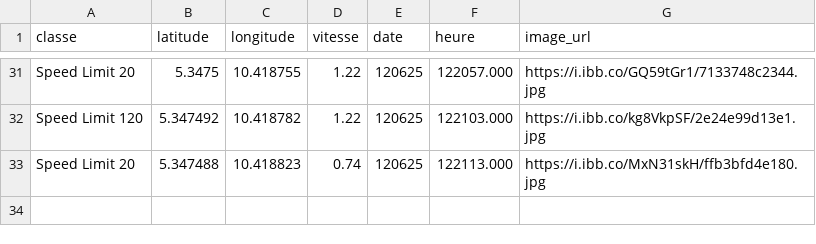
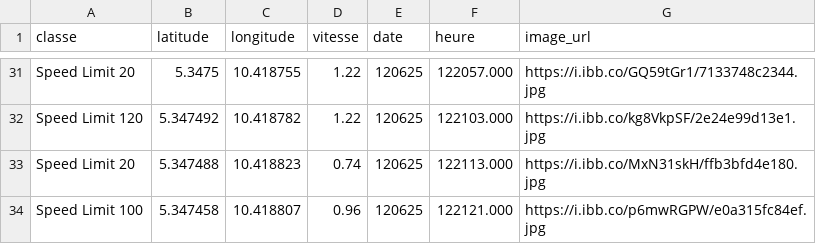
Before and after one commit to Aurel-switch/carte-gps, a CSV file: data_detections.csv, drawn as a sheet; only a part is shown, gaps mark what is left out.

Commit message:
🔄 Mise à jour automatique des détections

```diff
--- a/data_detections.csv
+++ b/data_detections.csv
@@ -33 +33,2 @@ Speed Limit 120,5.347492,10.418782,1.22,120625,122103.000,https://i.ibb.co/kg8Vk
 Speed Limit 20,5.347488,10.418823,0.74,120625,122113.000,https://i.ibb.co/MxN31skH/ffb3bfd4e180.jpg
+Speed Limit 100,5.347458,10.418807,0.96,120625,122121.000,https://i.ibb.co/p6mwRGPW/e0a315fc84ef.jpg
```
